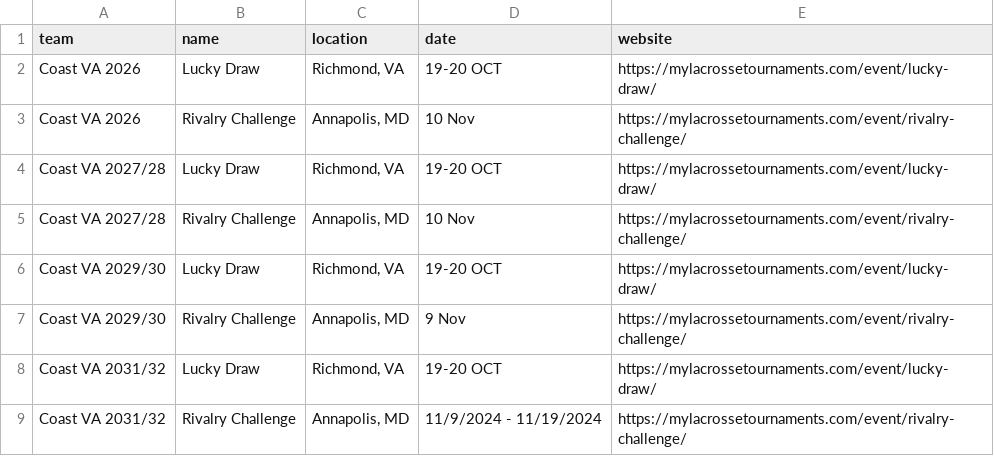
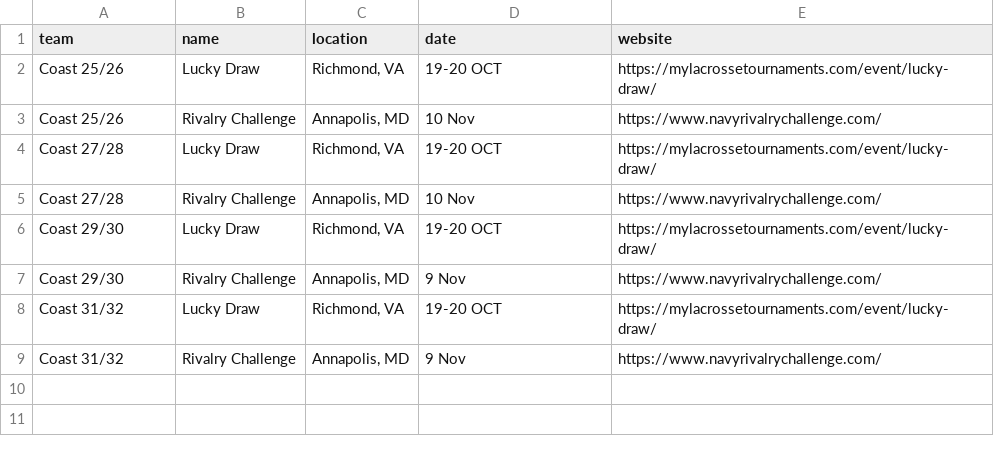
Before and after one commit to alissatroiano/coast-va, a CSV file: assets/data/tournaments.csv, drawn as a sheet.

Commit message:
Update tournaments.csv from Google Sheets

```diff
--- a/assets/data/tournaments.csv
+++ b/assets/data/tournaments.csv
@@ -1,9 +1,9 @@
 team,name,location,date,website
-Coast VA 2026,Lucky Draw,"Richmond, VA",19-20 OCT,https://mylacrossetournaments.com/event/lucky-draw/
-Coast VA 2026,Rivalry Challenge,"Annapolis, MD",10 Nov,https://mylacrossetournaments.com/event/rivalry-challenge/
-Coast VA 2027/28,Lucky Draw,"Richmond, VA",19-20 OCT,https://mylacrossetournaments.com/event/lucky-draw/
-Coast VA 2027/28,Rivalry Challenge,"Annapolis, MD",10 Nov,https://mylacrossetournaments.com/event/rivalry-challenge/
-Coast VA 2029/30,Lucky Draw,"Richmond, VA",19-20 OCT,https://mylacrossetournaments.com/event/lucky-draw/
-Coast VA 2029/30,Rivalry Challenge,"Annapolis, MD",9 Nov,https://mylacrossetournaments.com/event/rivalry-challenge/
-Coast VA 2031/32,Lucky Draw,"Richmond, VA",19-20 OCT,https://mylacrossetournaments.com/event/lucky-draw/
-Coast VA 2031/32,Rivalry Challenge,"Annapolis, MD",11/9/2024 - 11/19/2024,https://mylacrossetournaments.com/event/rivalry-challenge/
+Coast 25/26,Lucky Draw,"Richmond, VA",19-20 OCT,https://mylacrossetournaments.com/event/lucky-draw/
+Coast 25/26,Rivalry Challenge,"Annapolis, MD",10 Nov,https://www.navyrivalrychallenge.com/
+Coast 27/28,Lucky Draw,"Richmond, VA",19-20 OCT,https://mylacrossetournaments.com/event/lucky-draw/
+Coast 27/28,Rivalry Challenge,"Annapolis, MD",10 Nov,https://www.navyrivalrychallenge.com/
+Coast 29/30,Lucky Draw,"Richmond, VA",19-20 OCT,https://mylacrossetournaments.com/event/lucky-draw/
+Coast 29/30,Rivalry Challenge,"Annapolis, MD",9 Nov,https://www.navyrivalrychallenge.com/
+Coast 31/32,Lucky Draw,"Richmond, VA",19-20 OCT,https://mylacrossetournaments.com/event/lucky-draw/
+Coast 31/32,Rivalry Challenge,"Annapolis, MD",9 Nov,https://www.navyrivalrychallenge.com/
```
